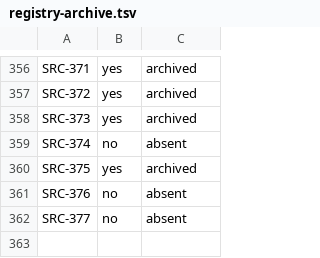
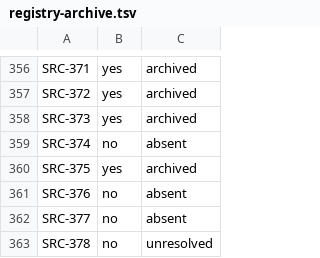
Before and after one commit to luispsalas/applied-ai-concepts, a TSV file: scripts/registry-archive.tsv, drawn as a sheet; only a part is shown, gaps mark what is left out; the diff names each change by its address in the sheet, - before the commit and + after, or states it on an @@ line.

```diff
--- a/scripts/registry-archive.tsv
+++ b/scripts/registry-archive.tsv
+row 363: SRC-378 | no | unresolved
```
Also changed, not shown: 5 other files.
